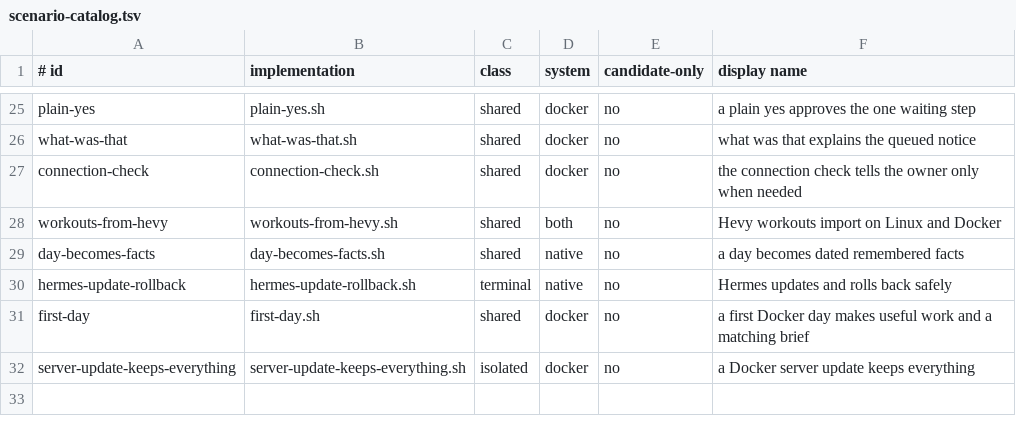
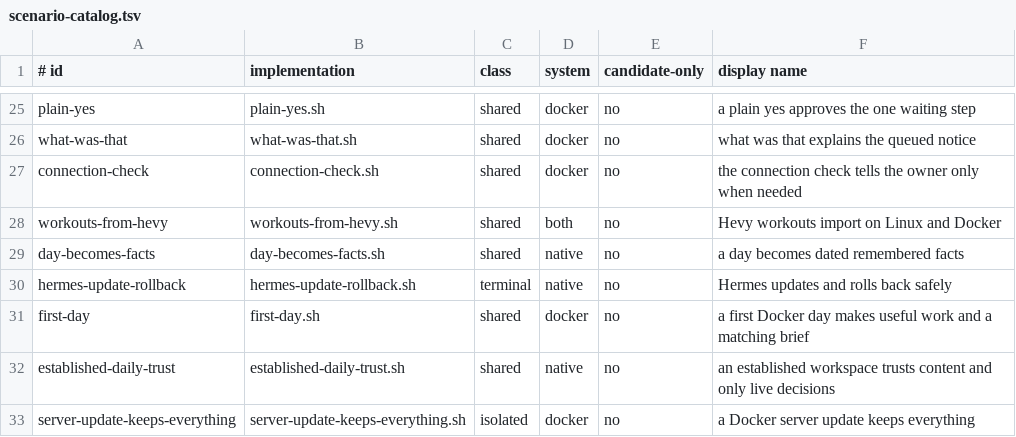
Before and after one commit to MichaelZelbel/godspeed-mission-control, a TSV file: scenarios/scenario-catalog.tsv, drawn as a sheet; only a part is shown, gaps mark what is left out.

Commit message:
Prove daily trust on an established install
Guide-Reviewed: approvals, skills-list, steps, terminal-commands

```diff
--- a/scenarios/scenario-catalog.tsv
+++ b/scenarios/scenario-catalog.tsv
@@ -31,2 +31,3 @@ hermes-update-rollback	hermes-update-rollback.sh	terminal	native	no	Hermes updat
 first-day	first-day.sh	shared	docker	no	a first Docker day makes useful work and a matching brief
+established-daily-trust	established-daily-trust.sh	shared	native	no	an established workspace trusts content and only live decisions
 server-update-keeps-everything	server-update-keeps-everything.sh	isolated	docker	no	a Docker server update keeps everything
```
Also changed, not shown: 5 other files.
